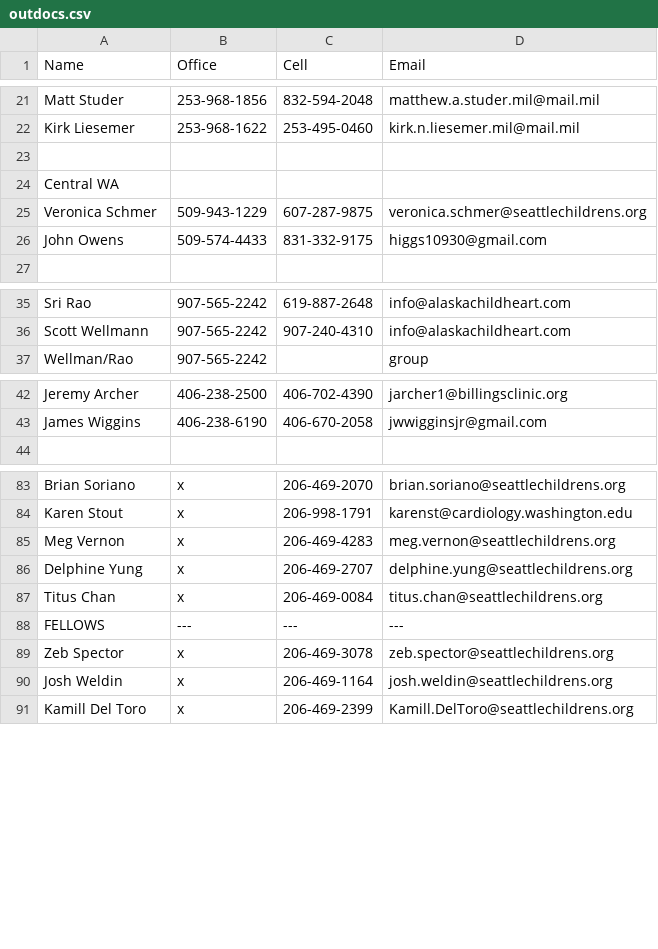
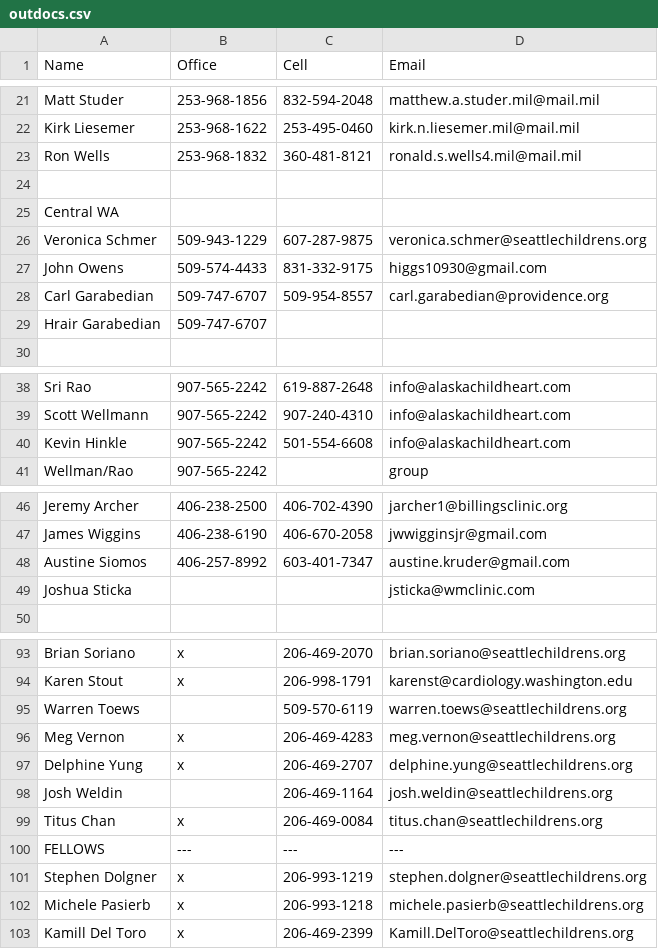
Before and after one commit to pedcards/chipotle, a CSV file: outdocs.csv, drawn as a sheet; only a part is shown, gaps mark what is left out; the diff covers the shown part only.

```diff
--- a/outdocs.csv
+++ b/outdocs.csv
@@ -22,2 +22,3 @@ Matt Studer,253-968-1856,832-594-2048,matthew.a.studer.mil@mail.mil
 Kirk Liesemer,253-968-1622,253-495-0460,kirk.n.liesemer.mil@mail.mil
+Ron Wells,253-968-1832,360-481-8121,ronald.s.wells4.mil@mail.mil
 ,,,
@@ -26,2 +27,4 @@ Veronica Schmer,509-943-1229,607-287-9875,veronica.schmer@seattlechildrens.org
 John Owens,509-574-4433,831-332-9175,higgs10930@gmail.com
+Carl Garabedian,509-747-6707,509-954-8557,carl.garabedian@providence.org
+Hrair Garabedian,509-747-6707,,
 ,,,
@@ -36,2 +39,3 @@ Sri Rao,907-565-2242,619-887-2648,info@alaskachildheart.com
 Scott Wellmann,907-565-2242,907-240-4310,info@alaskachildheart.com
+Kevin Hinkle,907-565-2242,501-554-6608,info@alaskachildheart.com
 Wellman/Rao,907-565-2242,,group
@@ -43,2 +47,4 @@ Jeremy Archer,406-238-2500,406-702-4390,jarcher1@billingsclinic.org
 James Wiggins,406-238-6190,406-670-2058,jwwigginsjr@gmail.com
+Austine Siomos,406-257-8992,603-401-7347,austine.kruder@gmail.com
+Joshua Sticka,,,jsticka@wmclinic.com
 ,,,
@@ -84,8 +94,10 @@ Brian Soriano,x,206-469-2070,brian.soriano@seattlechildrens.org
 Karen Stout,x,206-998-1791,karenst@cardiology.washington.edu
+Warren Toews,,509-570-6119,warren.toews@seattlechildrens.org
 Meg Vernon,x,206-469-4283,meg.vernon@seattlechildrens.org
 Delphine Yung,x,206-469-2707,delphine.yung@seattlechildrens.org
+Josh Weldin,,206-469-1164,josh.weldin@seattlechildrens.org
 Titus Chan,x,206-469-0084,titus.chan@seattlechildrens.org
 FELLOWS,---,---,---
-Zeb Spector,x,206-469-3078,zeb.spector@seattlechildrens.org
-Josh Weldin,x,206-469-1164,josh.weldin@seattlechildrens.org
+Stephen Dolgner,x,206-993-1219,stephen.dolgner@seattlechildrens.org
+Michele Pasierb,x,206-993-1218,michele.pasierb@seattlechildrens.org
 Kamill Del Toro,x,206-469-2399,Kamill.DelToro@seattlechildrens.org
```
Also changed, not shown: 4 added rows and 2 edited cells elsewhere in this file, 4 other files.
